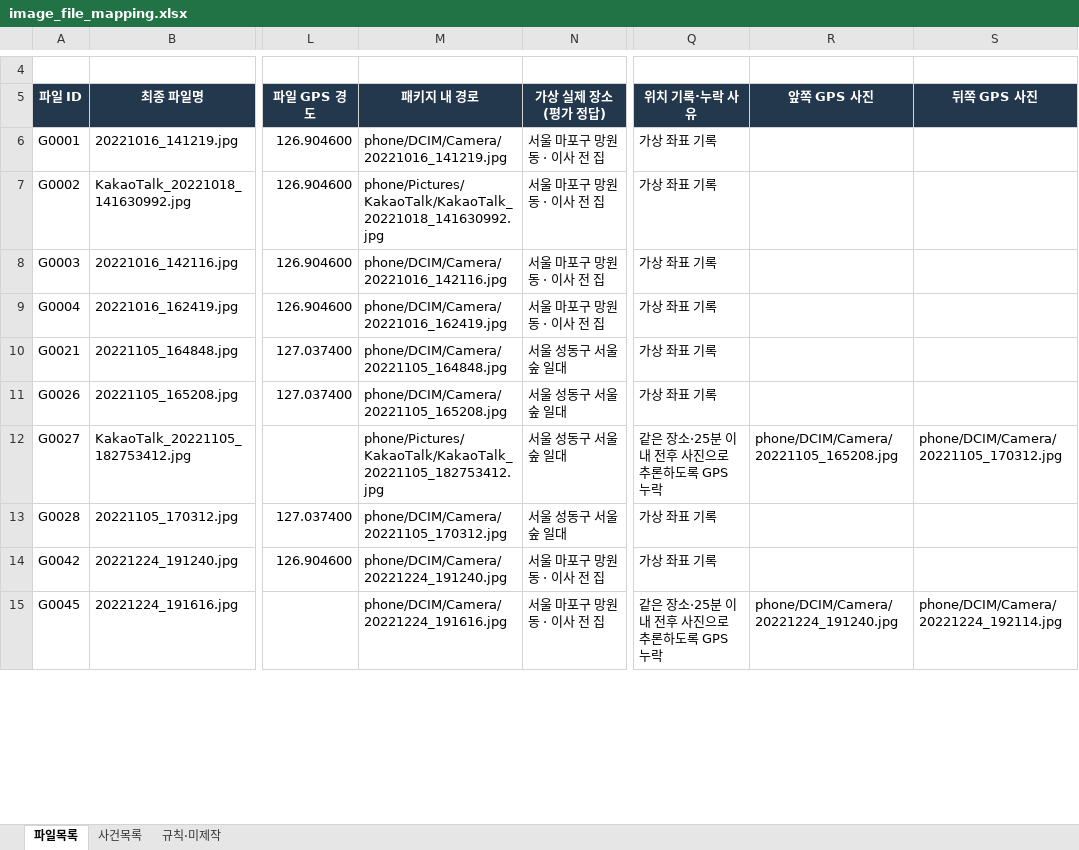
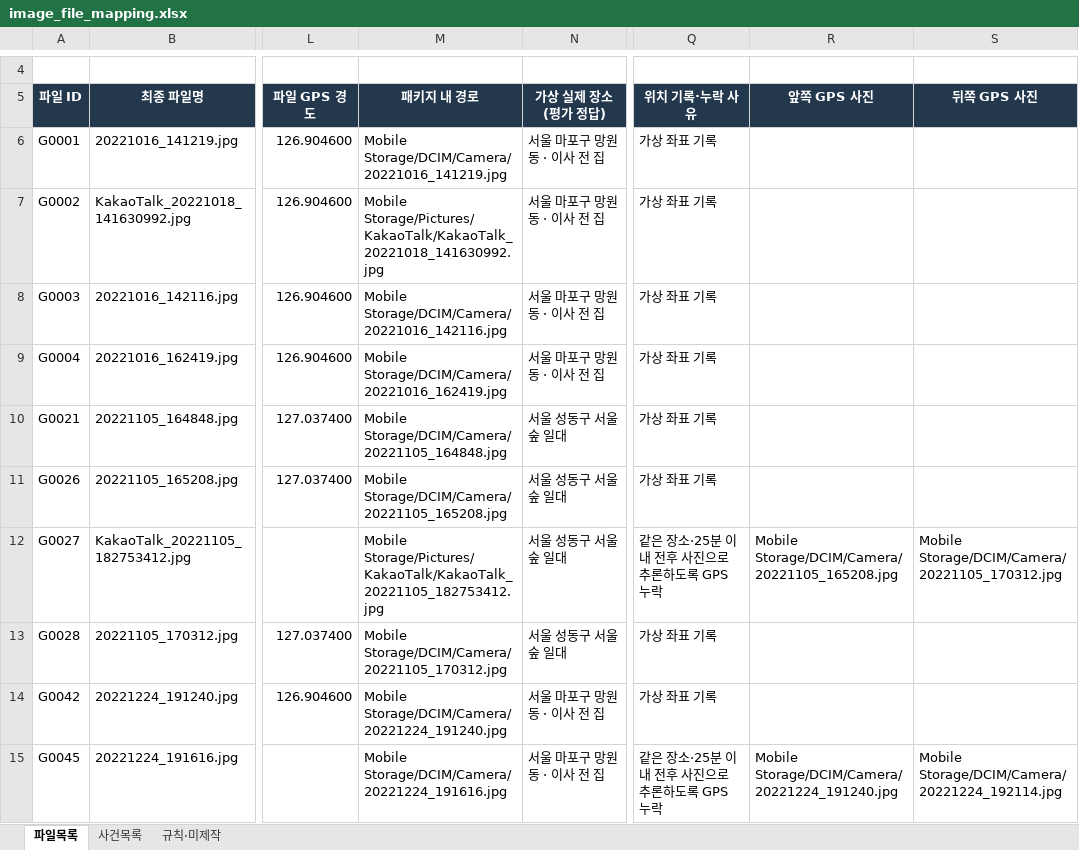
Before and after one commit to jaewonize/AI-Dictionary, an Excel workbook: Mobile Storage/image_file_mapping.xlsx, sheet 파일목록, drawn as a sheet; only a part is shown, gaps mark what is left out; values as stored, in another font and other column widths than the file's, no borders; conditional formats and table styles not drawn; the diff covers the shown part only; the diff names each change by its address in the sheet, - before the commit and + after, or states it on an @@ line.

```diff
--- a/Mobile Storage/image_file_mapping.xlsx (sheet 파일목록)
+++ b/Mobile Storage/image_file_mapping.xlsx (sheet 파일목록)
-M6 (패키지 내 경로): phone/DCIM/Camera/20221016_141219.jpg
+M6 (패키지 내 경로): Mobile Storage/DCIM/Camera/20221016_141219.jpg
-M7 (패키지 내 경로): phone/Pictures/KakaoTalk/KakaoTalk_20221018_141630992.jpg
+M7 (패키지 내 경로): Mobile Storage/Pictures/KakaoTalk/KakaoTalk_20221018_141630992.jpg
-M8 (패키지 내 경로): phone/DCIM/Camera/20221016_142116.jpg
+M8 (패키지 내 경로): Mobile Storage/DCIM/Camera/20221016_142116.jpg
-M9 (패키지 내 경로): phone/DCIM/Camera/20221016_162419.jpg
+M9 (패키지 내 경로): Mobile Storage/DCIM/Camera/20221016_162419.jpg
-M10 (패키지 내 경로): phone/DCIM/Camera/20221105_164848.jpg
+M10 (패키지 내 경로): Mobile Storage/DCIM/Camera/20221105_164848.jpg
-M11 (패키지 내 경로): phone/DCIM/Camera/20221105_165208.jpg
+M11 (패키지 내 경로): Mobile Storage/DCIM/Camera/20221105_165208.jpg
-M12 (패키지 내 경로): phone/Pictures/KakaoTalk/KakaoTalk_20221105_182753412.jpg
+M12 (패키지 내 경로): Mobile Storage/Pictures/KakaoTalk/KakaoTalk_20221105_182753412.jpg
-R12 (앞쪽 GPS 사진): phone/DCIM/Camera/20221105_165208.jpg
+R12 (앞쪽 GPS 사진): Mobile Storage/DCIM/Camera/20221105_165208.jpg
-S12 (뒤쪽 GPS 사진): phone/DCIM/Camera/20221105_170312.jpg
+S12 (뒤쪽 GPS 사진): Mobile Storage/DCIM/Camera/20221105_170312.jpg
-M13 (패키지 내 경로): phone/DCIM/Camera/20221105_170312.jpg
+M13 (패키지 내 경로): Mobile Storage/DCIM/Camera/20221105_170312.jpg
-M14 (패키지 내 경로): phone/DCIM/Camera/20221224_191240.jpg
+M14 (패키지 내 경로): Mobile Storage/DCIM/Camera/20221224_191240.jpg
-M15 (패키지 내 경로): phone/DCIM/Camera/20221224_191616.jpg
+M15 (패키지 내 경로): Mobile Storage/DCIM/Camera/20221224_191616.jpg
-R15 (앞쪽 GPS 사진): phone/DCIM/Camera/20221224_191240.jpg
+R15 (앞쪽 GPS 사진): Mobile Storage/DCIM/Camera/20221224_191240.jpg
-S15 (뒤쪽 GPS 사진): phone/DCIM/Camera/20221224_192114.jpg
+S15 (뒤쪽 GPS 사진): Mobile Storage/DCIM/Camera/20221224_192114.jpg
```
Also changed, not shown: 325 edited cells elsewhere in this sheet, sheet 규칙·미제작, 1 other file.
